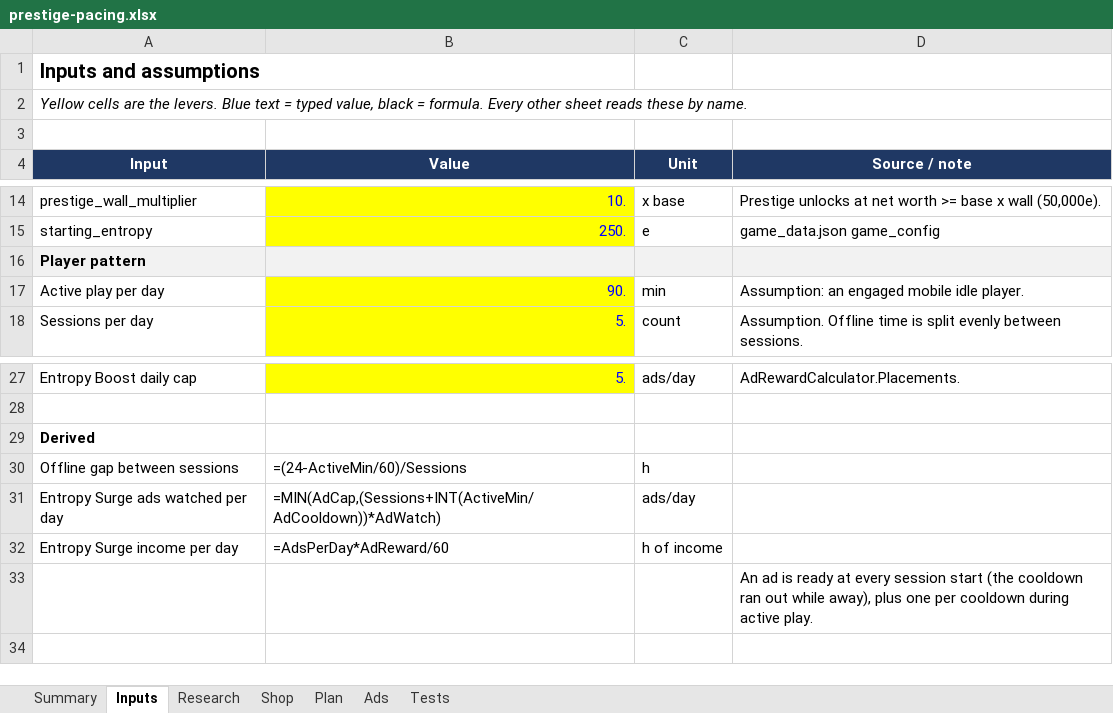
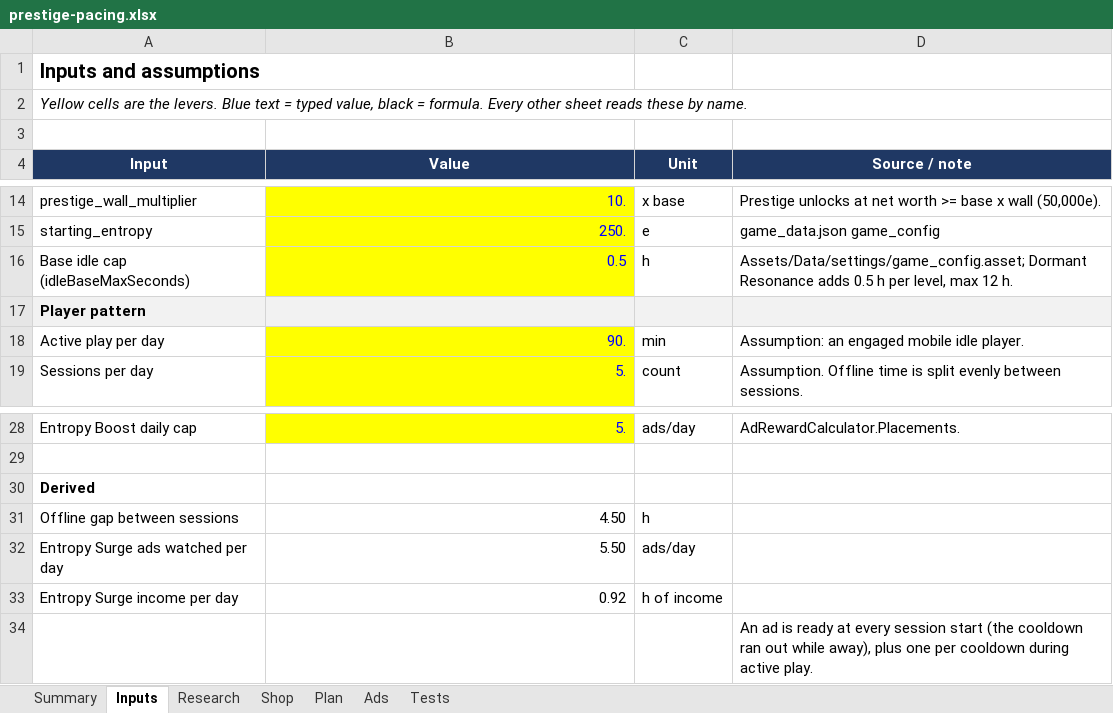
Before and after one commit to aclemetson/mobile-idle-builder, an Excel workbook: docs/balance/prestige-pacing.xlsx, sheet Inputs, drawn as a sheet; only a part is shown, gaps mark what is left out; values as stored, in another font and other column widths than the file's, no borders; formulas without a stored value are shown as written; addresses are those after the commit; the diff names each change by its address in the sheet, - before the commit and + after, or states it on an @@ line.

```diff
--- a/docs/balance/prestige-pacing.xlsx (sheet Inputs)
+++ b/docs/balance/prestige-pacing.xlsx (sheet Inputs)
+row 16: Base idle cap (idleBaseMaxSeconds) | 0.5 | h | Assets/Data/settings/game_config.asset; Dormant Resonance adds 0.5 h per level, max 12 h.
-B31 (Value): =(24-ActiveMin/60)/Sessions
+B31 (Value): 4.50
-B32 (Value): =MIN(AdCap,(Sessions+INT(ActiveMin/AdCooldown))*AdWatch)
+B32 (Value): 5.50
-B33 (Value): =AdsPerDay*AdReward/60
+B33 (Value): 0.92
```
Also changed, not shown: sheet Shop, sheet Plan, sheet Summary, sheet Research, sheet Ads, sheet Tests, 9 other files.
